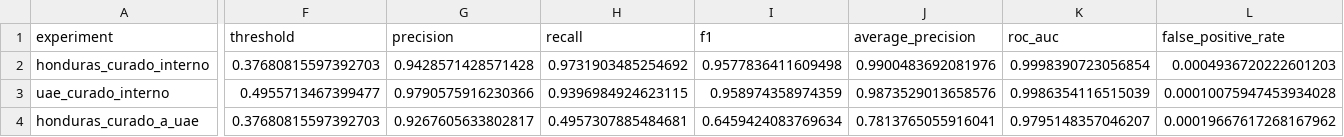
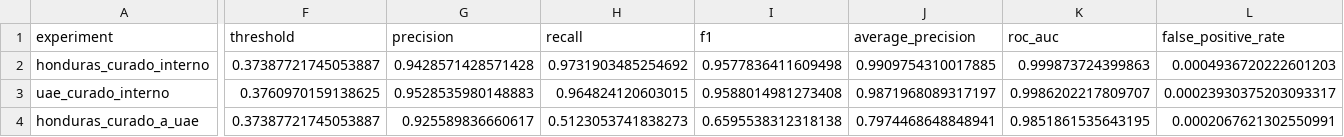
Before and after one commit to JuanjoFont/tfm-osint-fake-profile-detection, a CSV file: validacion_campanas/resumen_metricas.csv, drawn as a sheet; only a part is shown, gaps mark what is left out; the diff covers the shown part only; the diff names each change by its address in the sheet, - before the commit and + after, or states it on an @@ line.

```diff
--- a/validacion_campanas/resumen_metricas.csv
+++ b/validacion_campanas/resumen_metricas.csv
-F2 (threshold): 0.37680815597392703
+F2 (threshold): 0.37387721745053887
-J2 (average_precision): 0.9900483692081976
+J2 (average_precision): 0.9909754310017885
-K2 (roc_auc): 0.9998390723056854
+K2 (roc_auc): 0.999873724399863
-F3 (threshold): 0.4955713467399477
+F3 (threshold): 0.3760970159138625
-G3 (precision): 0.9790575916230366
+G3 (precision): 0.9528535980148883
-H3 (recall): 0.9396984924623115
+H3 (recall): 0.964824120603015
-I3 (f1): 0.958974358974359
+I3 (f1): 0.9588014981273408
-J3 (average_precision): 0.9873529013658576
+J3 (average_precision): 0.9871968089317197
-K3 (roc_auc): 0.9986354116515039
+K3 (roc_auc): 0.9986202217809707
-L3 (false_positive_rate): 0.00010075947453934028
+L3 (false_positive_rate): 0.00023930375203093317
-F4 (threshold): 0.37680815597392703
+F4 (threshold): 0.37387721745053887
-G4 (precision): 0.9267605633802817
+G4 (precision): 0.925589836660617
-H4 (recall): 0.4957307885484681
+H4 (recall): 0.5123053741838273
-I4 (f1): 0.6459424083769634
+I4 (f1): 0.6595538312318138
-J4 (average_precision): 0.7813765055916041
+J4 (average_precision): 0.7974468648848941
-K4 (roc_auc): 0.9795148357046207
+K4 (roc_auc): 0.9851861535643195
-L4 (false_positive_rate): 0.00019667617268167962
+L4 (false_positive_rate): 0.0002067621302550991
```
Also changed, not shown: 58 edited cells elsewhere in this file, validacion_campanas/medianas_variables.csv, 32 other files.
